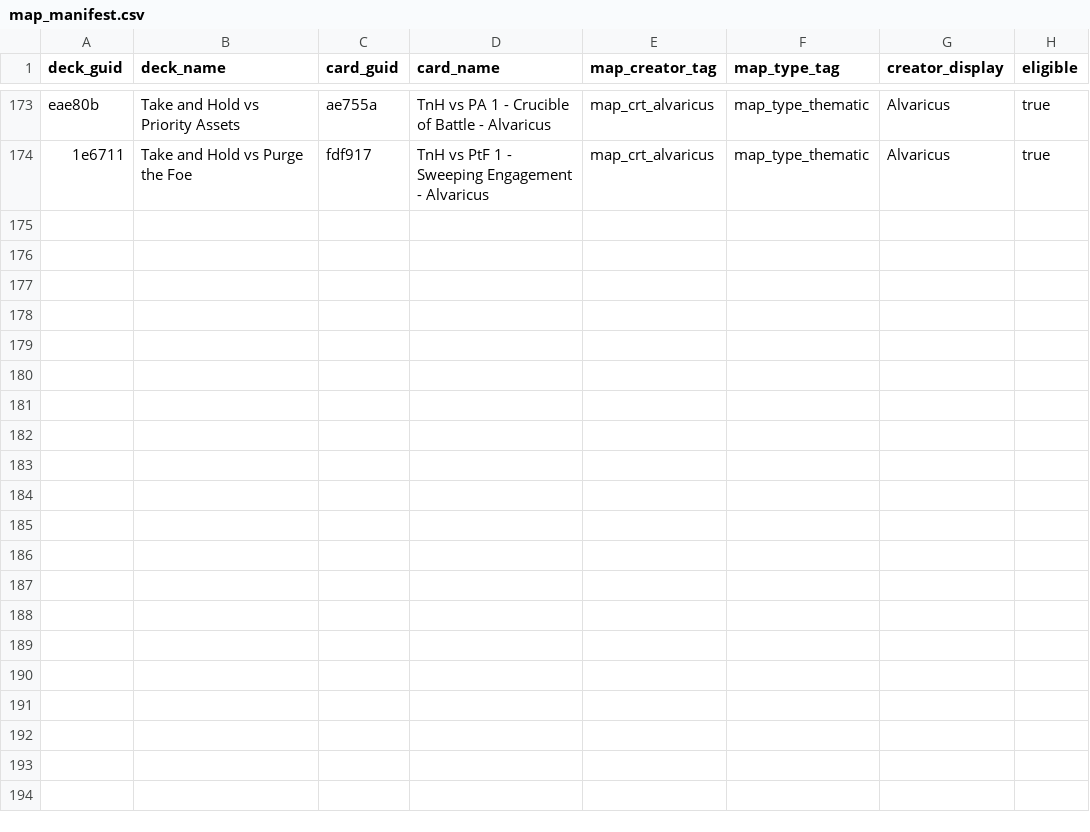
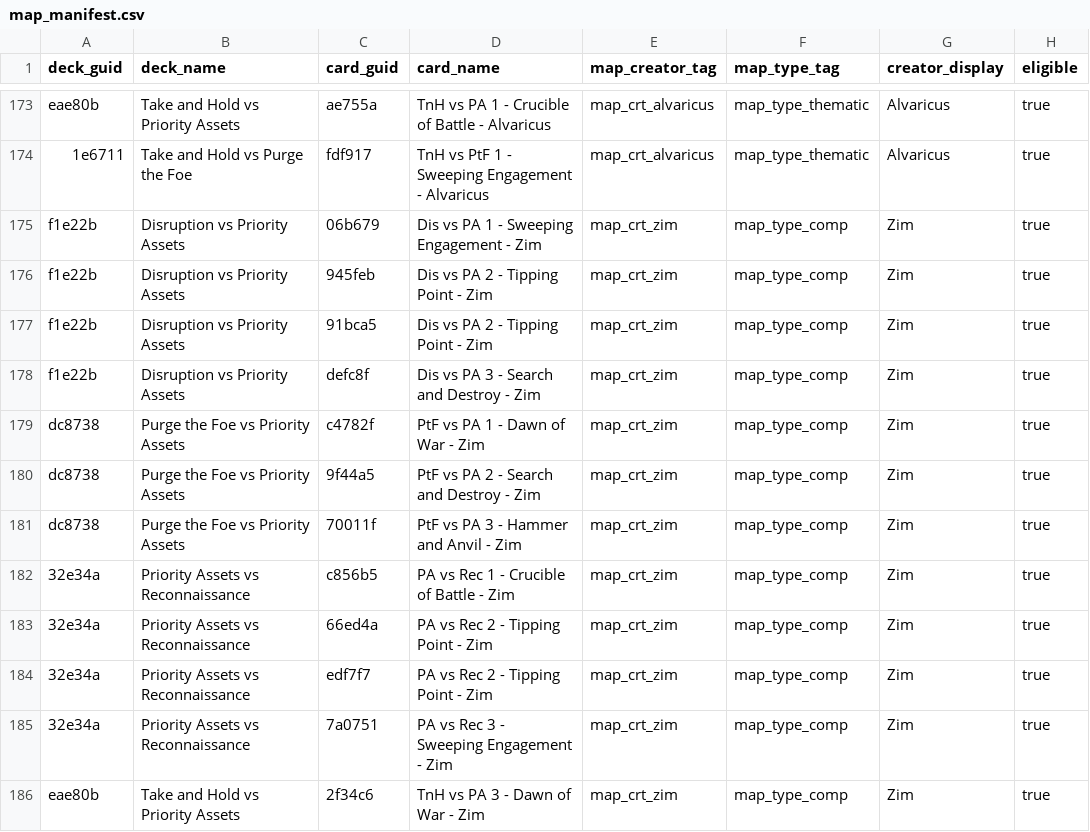
Before and after one commit to Las0mbra/lct, a CSV file: data/map_manifest.csv, drawn as a sheet; only a part is shown, gaps mark what is left out.

```diff
--- a/data/map_manifest.csv
+++ b/data/map_manifest.csv
@@ -174 +174,13 @@ eae80b,Take and Hold vs Priority Assets,ae755a,TnH vs PA 1 - Crucible of Battle
 1e6711,Take and Hold vs Purge the Foe,fdf917,TnH vs PtF 1 - Sweeping Engagement - Alvaricus,map_crt_alvaricus,map_type_thematic,Alvaricus,true
+f1e22b,Disruption vs Priority Assets,06b679,Dis vs PA 1 - Sweeping Engagement - Zim,map_crt_zim,map_type_comp,Zim,true
+f1e22b,Disruption vs Priority Assets,945feb,Dis vs PA 2 - Tipping Point - Zim,map_crt_zim,map_type_comp,Zim,true
+f1e22b,Disruption vs Priority Assets,91bca5,Dis vs PA 2 - Tipping Point - Zim,map_crt_zim,map_type_comp,Zim,true
+f1e22b,Disruption vs Priority Assets,defc8f,Dis vs PA 3 - Search and Destroy - Zim,map_crt_zim,map_type_comp,Zim,true
+dc8738,Purge the Foe vs Priority Assets,c4782f,PtF vs PA 1 - Dawn of War - Zim,map_crt_zim,map_type_comp,Zim,true
+dc8738,Purge the Foe vs Priority Assets,9f44a5,PtF vs PA 2 - Search and Destroy - Zim,map_crt_zim,map_type_comp,Zim,true
+dc8738,Purge the Foe vs Priority Assets,70011f,PtF vs PA 3 - Hammer and Anvil - Zim,map_crt_zim,map_type_comp,Zim,true
+32e34a,Priority Assets vs Reconnaissance,c856b5,PA vs Rec 1 - Crucible of Battle - Zim,map_crt_zim,map_type_comp,Zim,true
+32e34a,Priority Assets vs Reconnaissance,66ed4a,PA vs Rec 2 - Tipping Point - Zim,map_crt_zim,map_type_comp,Zim,true
+32e34a,Priority Assets vs Reconnaissance,edf7f7,PA vs Rec 2 - Tipping Point - Zim,map_crt_zim,map_type_comp,Zim,true
+32e34a,Priority Assets vs Reconnaissance,7a0751,PA vs Rec 3 - Sweeping Engagement - Zim,map_crt_zim,map_type_comp,Zim,true
+eae80b,Take and Hold vs Priority Assets,2f34c6,TnH vs PA 3 - Dawn of War - Zim,map_crt_zim,map_type_comp,Zim,true
```
Also changed, not shown: 5 other files.
